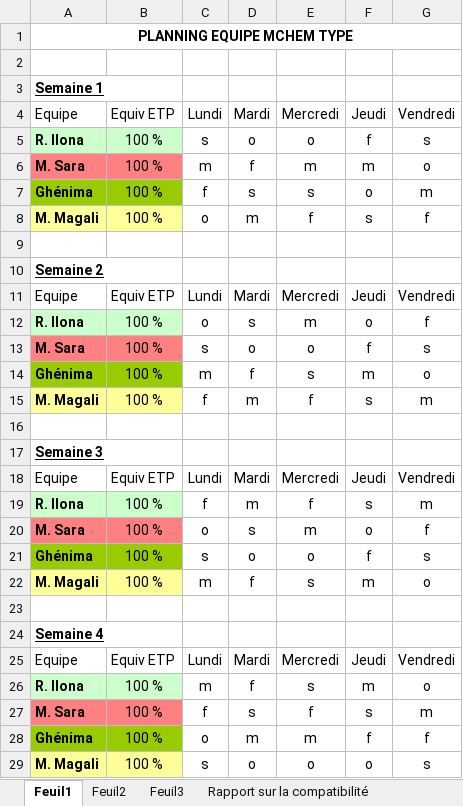
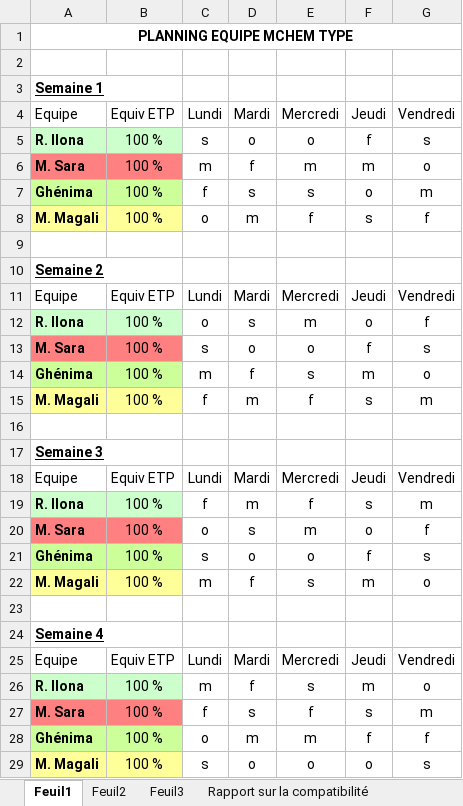
Before and after one commit to benoitkugler/creche, an Excel workbook: src/logic/sample_roulements.xlsx, sheet Feuil1, drawn as a sheet; values as stored, in another font and other column widths than the file's, no borders; the diff names each change by its address in the sheet, - before the commit and + after, or states it on an @@ line.

Commit message:
better sample

```diff
--- a/src/logic/sample_roulements.xlsx (sheet Feuil1)
+++ b/src/logic/sample_roulements.xlsx (sheet Feuil1)
-A7:B7 fill: #99CC00
+A7:B7 fill: #CCFF99
-A14:B14 fill: #99CC00
+A14:B14 fill: #CCFF99
-A21:B21 fill: #99CC00
+A21:B21 fill: #CCFF99
-A28:B28 fill: #99CC00
+A28:B28 fill: #CCFF99
```
